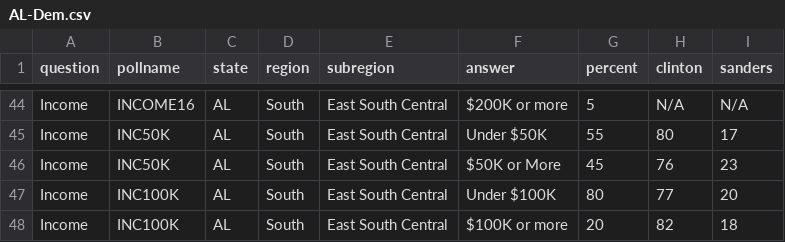
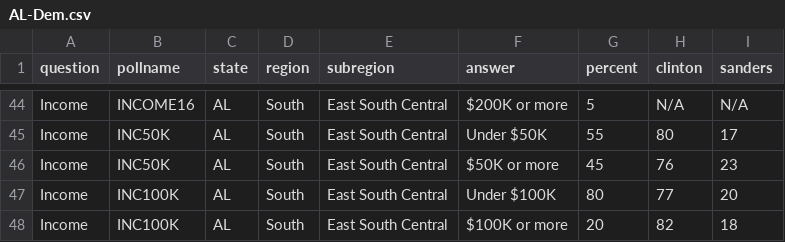
Before and after one commit to cjmabry/cnn-exit-polls-scraper, a CSV file: data/Dem/AL-Dem.csv, drawn as a sheet; only a part is shown, gaps mark what is left out.

```diff
--- a/data/Dem/AL-Dem.csv
+++ b/data/Dem/AL-Dem.csv
@@ -45,3 +45,3 @@ Income,INCOME16,AL,South,East South Central,$200K or more,5,N/A,N/A
 Income,INC50K,AL,South,East South Central,Under $50K,55,80,17
-Income,INC50K,AL,South,East South Central,$50K or More,45,76,23
+Income,INC50K,AL,South,East South Central,$50K or more,45,76,23
 Income,INC100K,AL,South,East South Central,Under $100K,80,77,20
```
Also changed, not shown: data/Dem/AR-Dem.csv, data/Dem/FL-Dem.csv, 26 other files.
